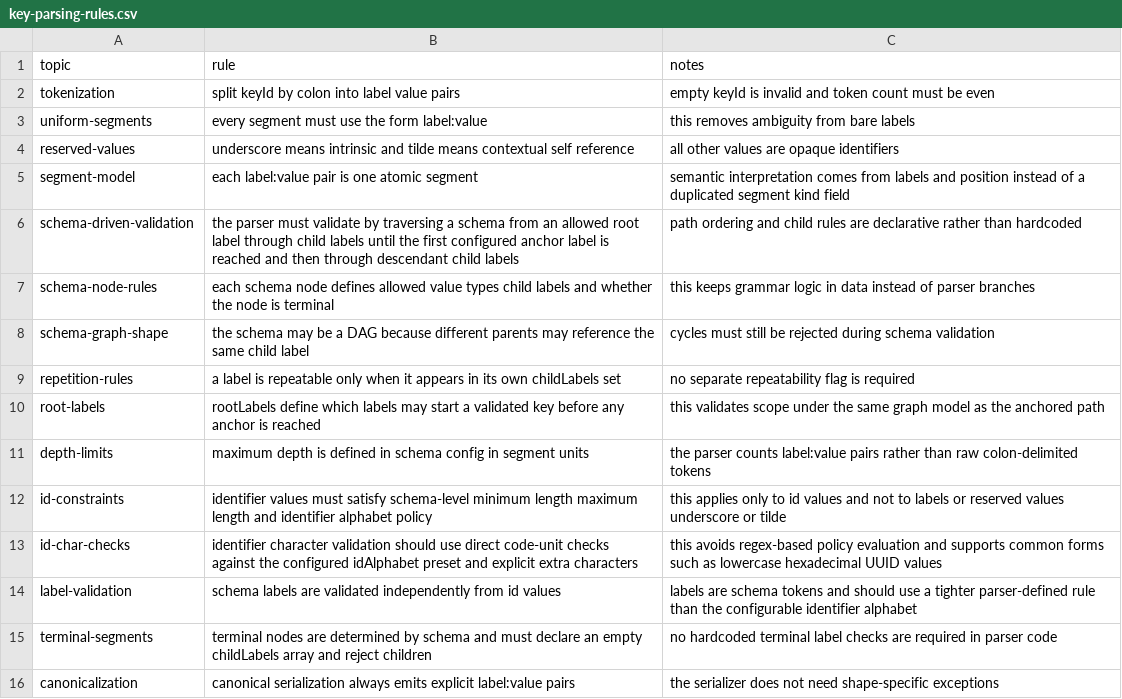
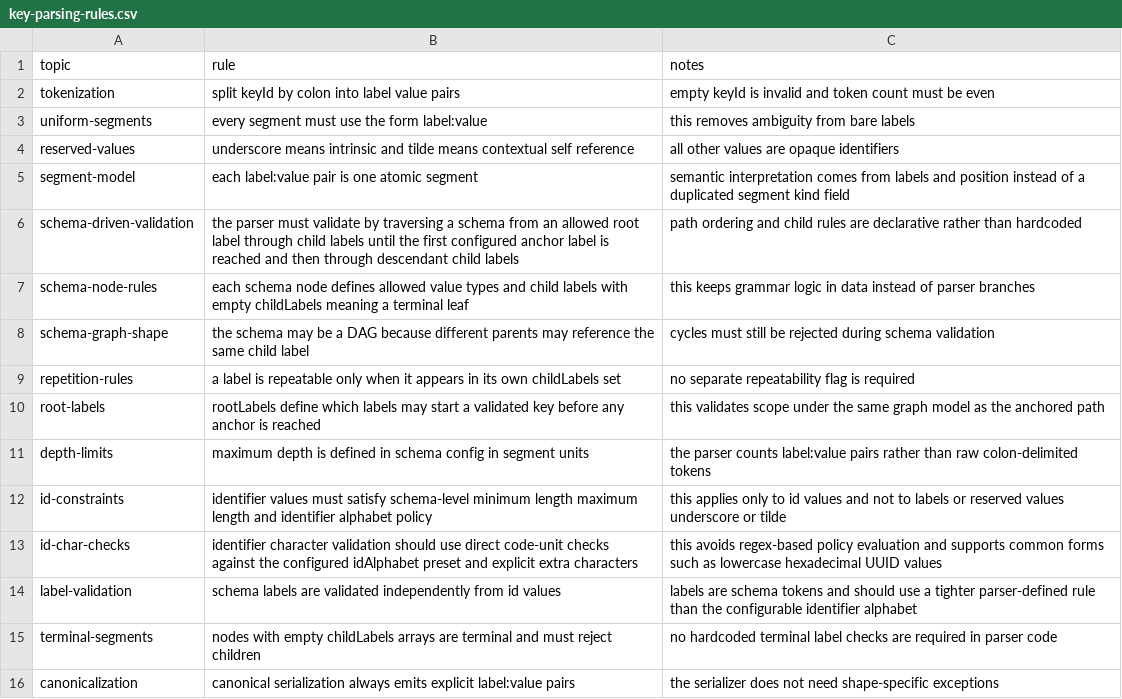
Before and after one commit to flarebyte/beaming_yggdrasil_key, a CSV file: doc/design-meta/examples/key-parsing-rules.csv, drawn as a sheet.

```diff
--- a/doc/design-meta/examples/key-parsing-rules.csv
+++ b/doc/design-meta/examples/key-parsing-rules.csv
@@ -6,3 +6,3 @@ segment-model,each label:value pair is one atomic segment,semantic interpretatio
 schema-driven-validation,the parser must validate by traversing a schema from an allowed root label through child labels until the first configured anchor label is reached and then through descendant child labels,path ordering and child rules are declarative rather than hardcoded
-schema-node-rules,each schema node defines allowed value types child labels and whether the node is terminal,this keeps grammar logic in data instead of parser branches
+schema-node-rules,each schema node defines allowed value types and child labels with empty childLabels meaning a terminal leaf,this keeps grammar logic in data instead of parser branches
 schema-graph-shape,the schema may be a DAG because different parents may reference the same child label,cycles must still be rejected during schema validation
@@ -14,3 +14,3 @@ id-char-checks,identifier character validation should use direct code-unit check
 label-validation,schema labels are validated independently from id values,labels are schema tokens and should use a tighter parser-defined rule than the configurable identifier alphabet
-terminal-segments,terminal nodes are determined by schema and must declare an empty childLabels array and reject children,no hardcoded terminal label checks are required in parser code
+terminal-segments,nodes with empty childLabels arrays are terminal and must reject children,no hardcoded terminal label checks are required in parser code
 canonicalization,canonical serialization always emits explicit label:value pairs,the serializer does not need shape-specific exceptions
```
Also changed, not shown: doc/design-meta/examples/api-direction.csv, doc/design-meta/examples/derived-fields.csv, 8 other files.
